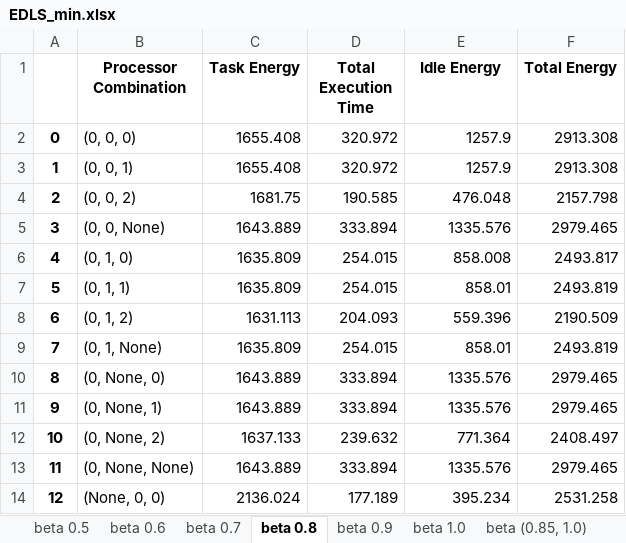
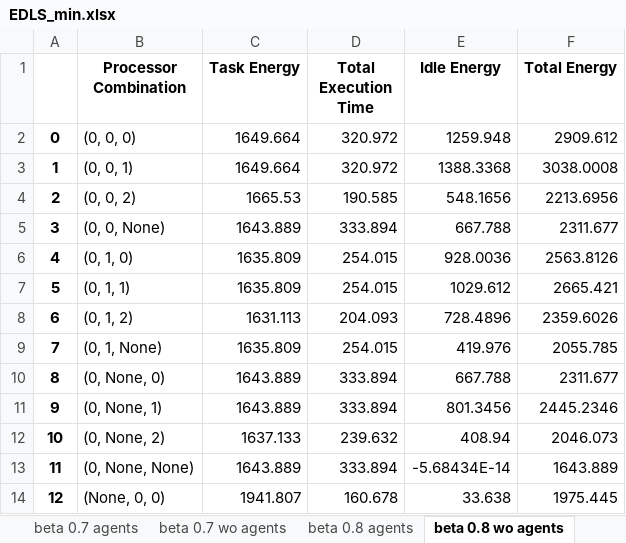
Before and after one commit to baback-izadi-lab/DAGGeneration, an Excel workbook: results/TEDLS-NB/DAG-25/EDLS_min.xlsx, sheet beta 0.8 wo agents, drawn as a sheet; only a part is shown; values as stored, in another font and other column widths than the file's, no borders; the diff covers the shown part only; the diff names each change by its address in the sheet, - before the commit and + after, or states it on an @@ line.

```diff
--- a/results/TEDLS-NB/DAG-25/EDLS_min.xlsx (sheet beta 0.8 wo agents)
+++ b/results/TEDLS-NB/DAG-25/EDLS_min.xlsx (sheet beta 0.8 wo agents)
-sheet tab: beta 0.5
+sheet tab: beta 0.7 agents
-sheet tab: beta 0.6
+sheet tab: beta 0.7 wo agents
-sheet tab: beta 0.7
+sheet tab: beta 0.8 agents
-sheet tab: beta 0.8
+sheet tab: beta 0.8 wo agents
-C2:C3 (Task Energy): 1655.408
+C2:C3 (Task Energy): 1649.664
-E2 (Idle Energy): 1257.9
+E2 (Idle Energy): 1259.948
-F2 (Total Energy): 2913.308
+F2 (Total Energy): 2909.612
-E3 (Idle Energy): 1257.9
+E3 (Idle Energy): 1388.3368
-F3 (Total Energy): 2913.308
+F3 (Total Energy): 3038.0008
-C4 (Task Energy): 1681.75
+C4 (Task Energy): 1665.53
-E4 (Idle Energy): 476.048
+E4 (Idle Energy): 548.1656
-F4 (Total Energy): 2157.798
+F4 (Total Energy): 2213.6956
-E5 (Idle Energy): 1335.576
+E5 (Idle Energy): 667.788
-F5 (Total Energy): 2979.465
+F5 (Total Energy): 2311.677
-E6 (Idle Energy): 858.008
+E6 (Idle Energy): 928.0036
-F6 (Total Energy): 2493.817
+F6 (Total Energy): 2563.8126
-E7 (Idle Energy): 858.01
+E7 (Idle Energy): 1029.612
-F7 (Total Energy): 2493.819
+F7 (Total Energy): 2665.421
-E8 (Idle Energy): 559.396
+E8 (Idle Energy): 728.4896
-F8 (Total Energy): 2190.509
+F8 (Total Energy): 2359.6026
-E9 (Idle Energy): 858.01
+E9 (Idle Energy): 419.976
-F9 (Total Energy): 2493.819
+F9 (Total Energy): 2055.785
-E10 (Idle Energy): 1335.576
+E10 (Idle Energy): 667.788
-F10 (Total Energy): 2979.465
+F10 (Total Energy): 2311.677
-E11 (Idle Energy): 1335.576
+E11 (Idle Energy): 801.3456
-F11 (Total Energy): 2979.465
+F11 (Total Energy): 2445.2346
-E12 (Idle Energy): 771.364
+E12 (Idle Energy): 408.94
-F12 (Total Energy): 2408.497
+F12 (Total Energy): 2046.073
-E13 (Idle Energy): 1335.576
+E13 (Idle Energy): -5.68434E-14
-F13 (Total Energy): 2979.465
+F13 (Total Energy): 1643.889
-C14 (Task Energy): 2136.024
+C14 (Task Energy): 1941.807
-D14 (Total Execution Time): 177.189
+D14 (Total Execution Time): 160.678
-E14 (Idle Energy): 395.234
+E14 (Idle Energy): 33.638
-F14 (Total Energy): 2531.258
+F14 (Total Energy): 1975.445
```
Also changed, not shown: 40 edited cells elsewhere in this sheet, sheet beta 0.9 wo agents, sheet beta 1.0 agents, sheet beta 0.7 agents, sheet beta 0.7 wo agents, sheet beta 0.8 agents, sheet beta 0.9 agents, other sheet tabs, charts or pictures, results/EDLS/DAG-10/EDLS_min.xlsx, 14 other files.
